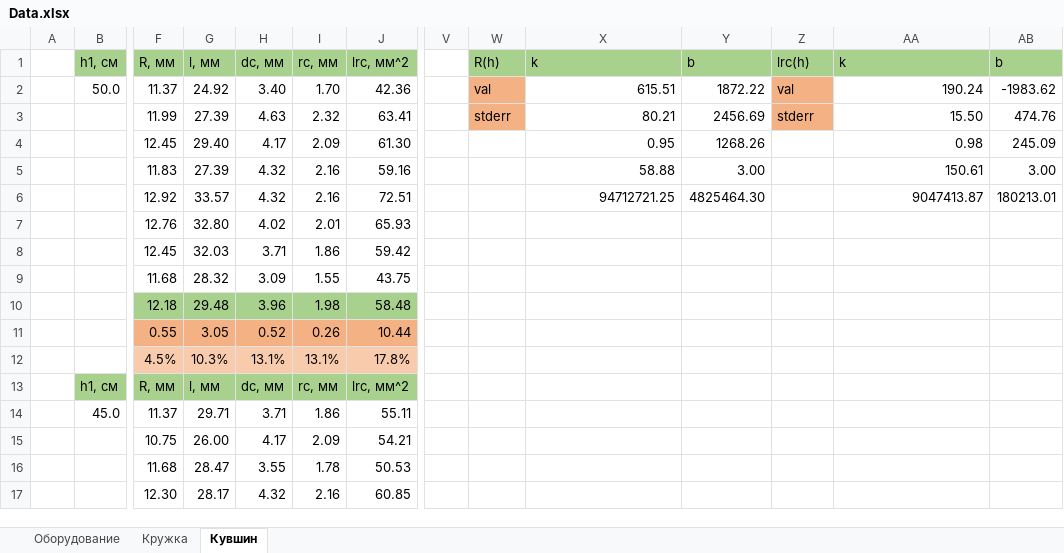
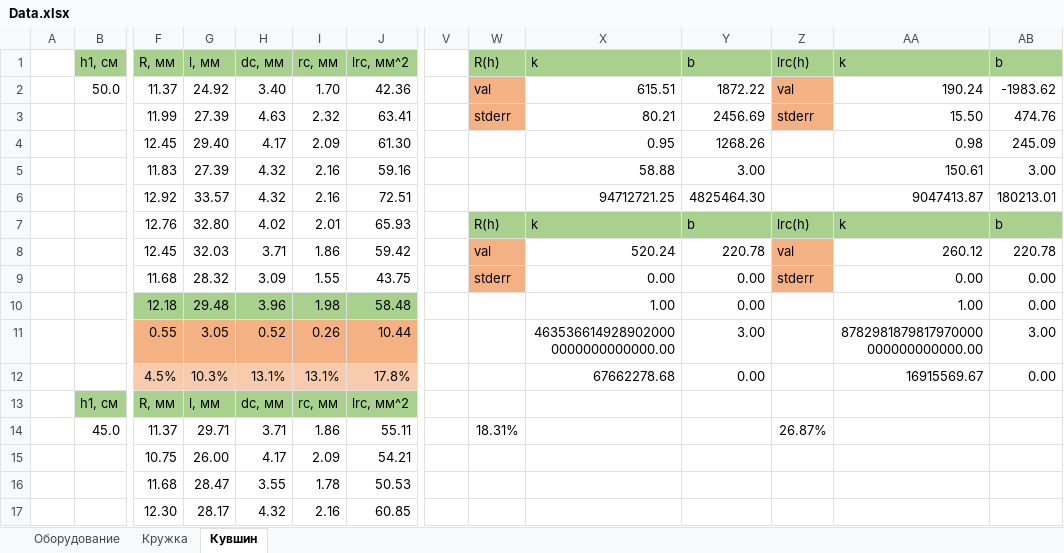
Before and after one commit to Wool5443/Study-data, an Excel workbook: Exams/Semester 2/Physics/VPV/Data.xlsx, sheet Кувшин, drawn as a sheet; only a part is shown, gaps mark what is left out; values as stored, in another font and other column widths than the file's, no borders; charts and pictures not drawn; removed rows and columns are numbered as before the commit, all else as after; rows hold the shown columns only; the diff names each change by its address in the sheet, - before the commit and + after, or states it on an @@ line.

```diff
--- a/Exams/Semester 2/Physics/VPV/Data.xlsx (sheet Кувшин)
+++ b/Exams/Semester 2/Physics/VPV/Data.xlsx (sheet Кувшин)
-row 7:  |  | 12.76 | 32.80 | 4.02 | 2.01 | 65.93
-row 8:  |  | 12.45 | 32.03 | 3.71 | 1.86 | 59.42
-row 9:  |  | 11.68 | 28.32 | 3.09 | 1.55 | 43.75
+row 7:  |  | 12.76 | 32.80 | 4.02 | 2.01 | 65.93 |  | R(h) | k | b | lrc(h) | k | b
+row 8:  |  | 12.45 | 32.03 | 3.71 | 1.86 | 59.42 |  | val | 520.24 | 220.78 | val | 260.12 | 220.78
+row 9:  |  | 11.68 | 28.32 | 3.09 | 1.55 | 43.75 |  | stderr | 0.00 | 0.00 | stderr | 0.00 | 0.00
-X10: (empty)
+X10: 1.00
-Y10: (empty)
+Y10: 0.00
-AA10: (empty)
+AA10: 1.00
-AB10: (empty)
+AB10: 0.00
-X11: (empty)
+X11: 4635366149289020000000000000000.00
-Y11: (empty)
+Y11: 3.00
-AA11: (empty)
+AA11: 8782981879817970000000000000000.00
-AB11: (empty)
+AB11: 3.00
-X12: (empty)
+X12: 67662278.68
-Y12: (empty)
+Y12: 0.00
-AA12: (empty)
+AA12: 16915569.67
-AB12: (empty)
+AB12: 0.00
-W14: (empty)
+W14: 18.31%
-Z14: (empty)
+Z14: 26.87%
```
Also changed, not shown: sheet Кружка, charts or pictures, 6 other files.
